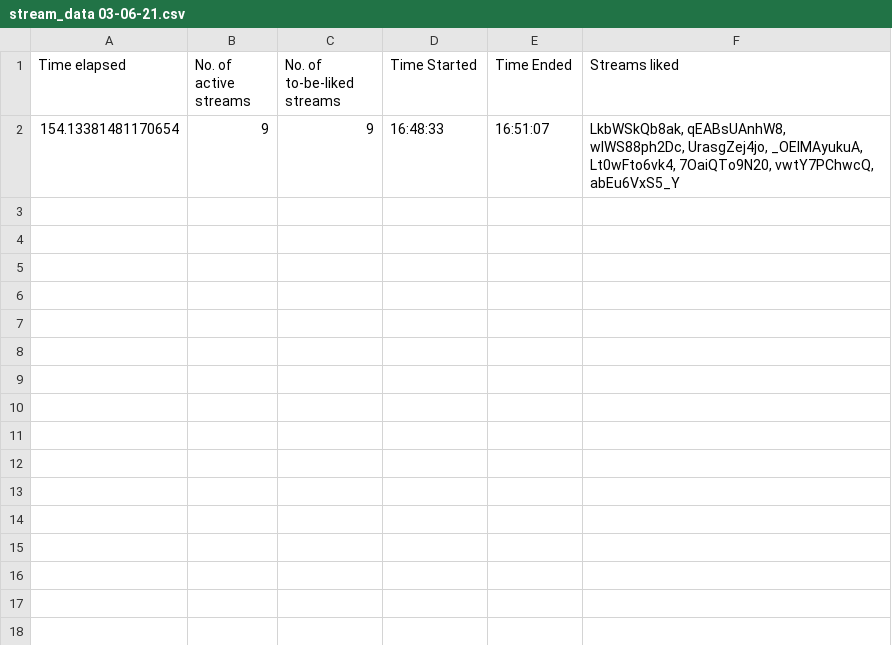
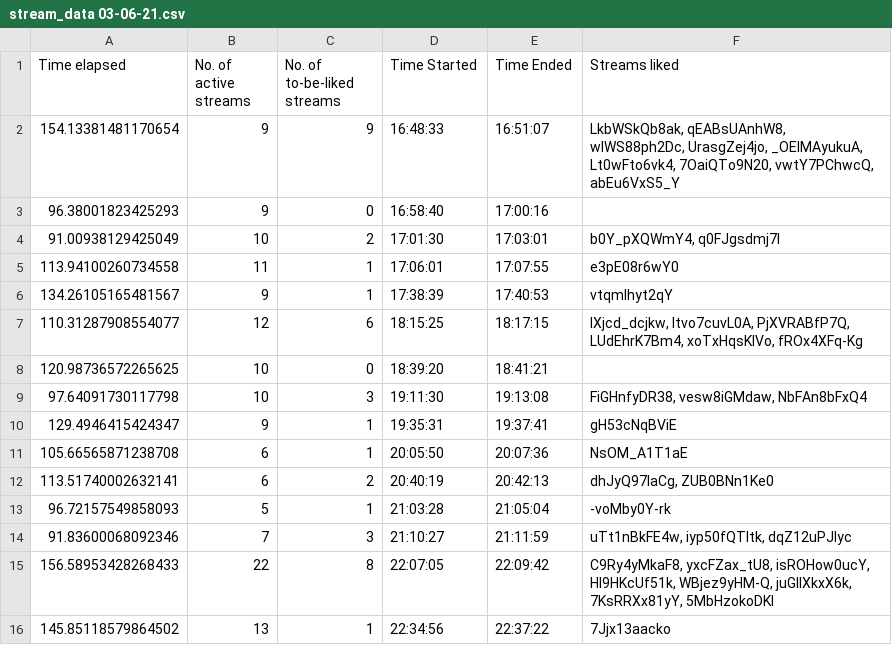
Before and after one commit to H-isaac23/Youtube-Streams-Liker, a CSV file: Stream data/stream_data 03-06-21.csv, drawn as a sheet; the diff names each change by its address in the sheet, - before the commit and + after, or states it on an @@ line.

Commit message:
stream data 3-6-21(2)

```diff
--- a/Stream data/stream_data 03-06-21.csv
+++ b/Stream data/stream_data 03-06-21.csv
+row 3: 96.38001823425293 | 9 | 0 | 16:58:40 | 17:00:16
+row 4: 91.00938129425049 | 10 | 2 | 17:01:30 | 17:03:01 | b0Y_pXQWmY4, q0FJgsdmj7I
+row 5: 113.94100260734558 | 11 | 1 | 17:06:01 | 17:07:55 | e3pE08r6wY0
+row 6: 134.26105165481567 | 9 | 1 | 17:38:39 | 17:40:53 | vtqmIhyt2qY
+row 7: 110.31287908554077 | 12 | 6 | 18:15:25 | 18:17:15 | lXjcd_dcjkw, Itvo7cuvL0A, PjXVRABfP7Q, LUdEhrK7Bm4, xoTxHqsKIVo, fROx4XFq-Kg
+row 8: 120.98736572265625 | 10 | 0 | 18:39:20 | 18:41:21
+row 9: 97.64091730117798 | 10 | 3 | 19:11:30 | 19:13:08 | FiGHnfyDR38, vesw8iGMdaw, NbFAn8bFxQ4
+row 10: 129.4946415424347 | 9 | 1 | 19:35:31 | 19:37:41 | gH53cNqBViE
+row 11: 105.66565871238708 | 6 | 1 | 20:05:50 | 20:07:36 | NsOM_A1T1aE
+row 12: 113.51740002632141 | 6 | 2 | 20:40:19 | 20:42:13 | dhJyQ97laCg, ZUB0BNn1Ke0
+row 13: 96.72157549858093 | 5 | 1 | 21:03:28 | 21:05:04 | -voMby0Y-rk
+row 14: 91.83600068092346 | 7 | 3 | 21:10:27 | 21:11:59 | uTt1nBkFE4w, iyp50fQTItk, dqZ12uPJIyc
+row 15: 156.58953428268433 | 22 | 8 | 22:07:05 | 22:09:42 | C9Ry4yMkaF8, yxcFZax_tU8, isROHow0ucY, HI9HKcUf51k, WBjez9yHM-Q, juGIlXkxX6k, 7KsRRXx81yY, 5MbHzokoDKI
+row 16: 145.85118579864502 | 13 | 1 | 22:34:56 | 22:37:22 | 7Jjx13aacko
```
